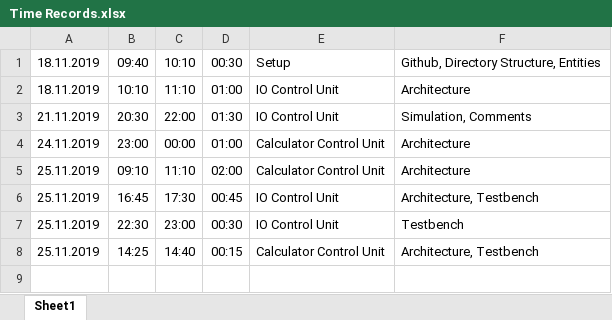
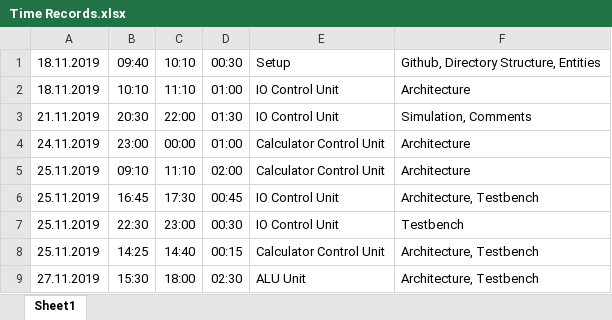
Before and after one commit to Scheams/vhdl-calculator, an Excel workbook: doc/Time Records.xlsx, sheet Sheet1, drawn as a sheet; values as stored, in another font and other column widths than the file's, no borders; the diff names each change by its address in the sheet, - before the commit and + after, or states it on an @@ line.

Commit message:
Architecture and testbench of ALU unit

```diff
--- a/doc/Time Records.xlsx (sheet Sheet1)
+++ b/doc/Time Records.xlsx (sheet Sheet1)
+row 9: 27.11.2019 | 15:30 | 18:00 | 02:30 | ALU Unit | Architecture, Testbench
```
Also changed, not shown: 4 other files.
